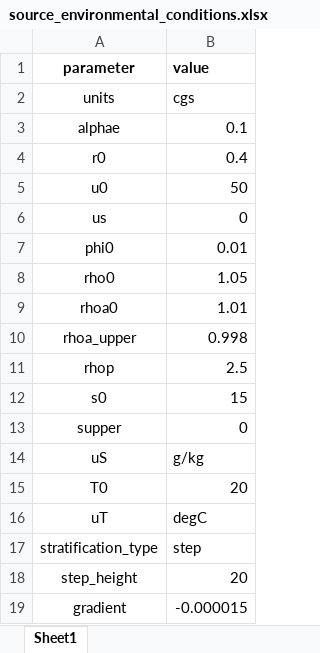
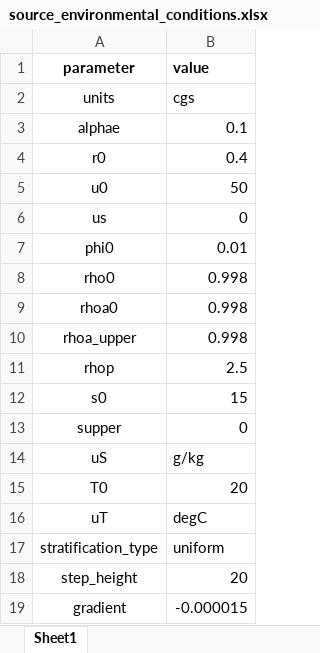
Before and after one commit to djessop/1D_plume_models, an Excel workbook: source_environmental_conditions.xlsx, sheet Sheet1, drawn as a sheet; values as stored, in another font and other column widths than the file's, no borders; the diff names each change by its address in the sheet, - before the commit and + after, or states it on an @@ line.

```diff
--- a/source_environmental_conditions.xlsx (sheet Sheet1)
+++ b/source_environmental_conditions.xlsx (sheet Sheet1)
-B8 (value): 1.05
+B8 (value): 0.998
-B9 (value): 1.01
+B9 (value): 0.998
-B17 (value): step
+B17 (value): uniform
```
Also changed, not shown: 3 other files.
